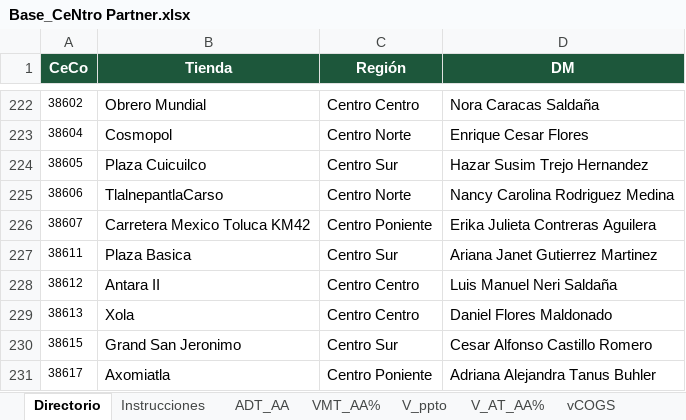
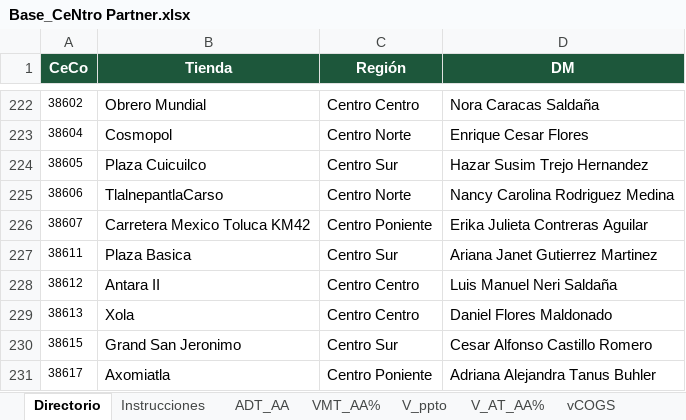
Before and after one commit to EnriqueCesar/CeNtro-Partner, an Excel workbook: public/data/Base_CeNtro Partner.xlsx, sheet Directorio, drawn as a sheet; only a part is shown, gaps mark what is left out; values as stored, in another font and other column widths than the file's, no borders; conditional formats not drawn; the diff names each change by its address in the sheet, - before the commit and + after, or states it on an @@ line.

Commit message:
Add files via upload

```diff
--- a/public/data/Base_CeNtro Partner.xlsx (sheet Directorio)
+++ b/public/data/Base_CeNtro Partner.xlsx (sheet Directorio)
-D226 (DM): Erika Julieta Contreras Aguilera
+D226 (DM): Erika Julieta Contreras Aguilar
```
